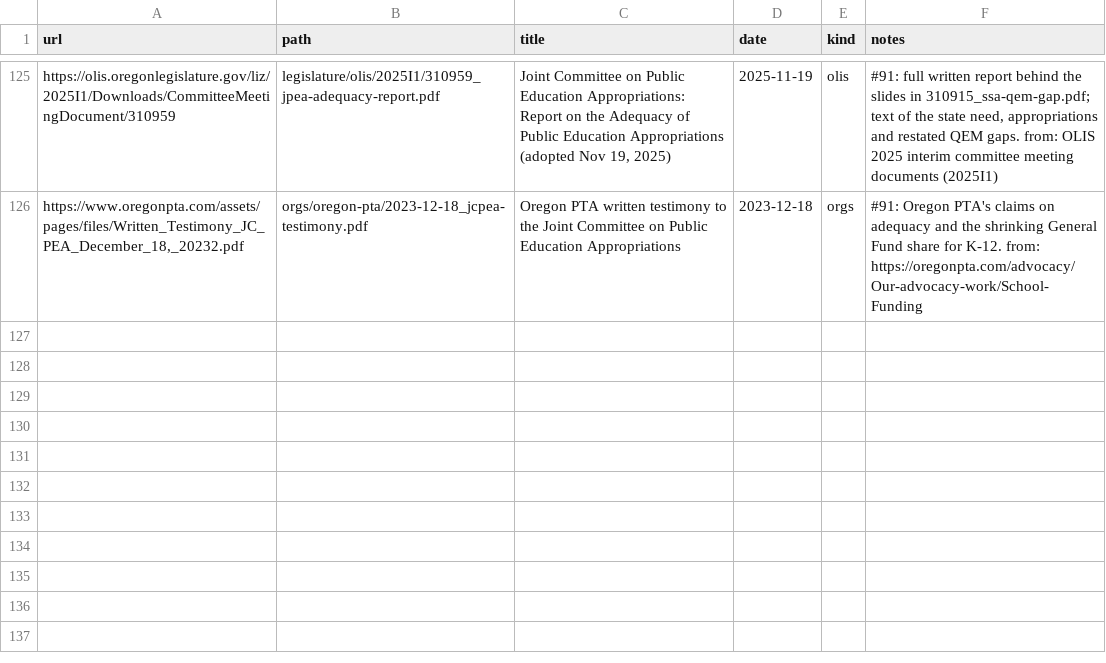
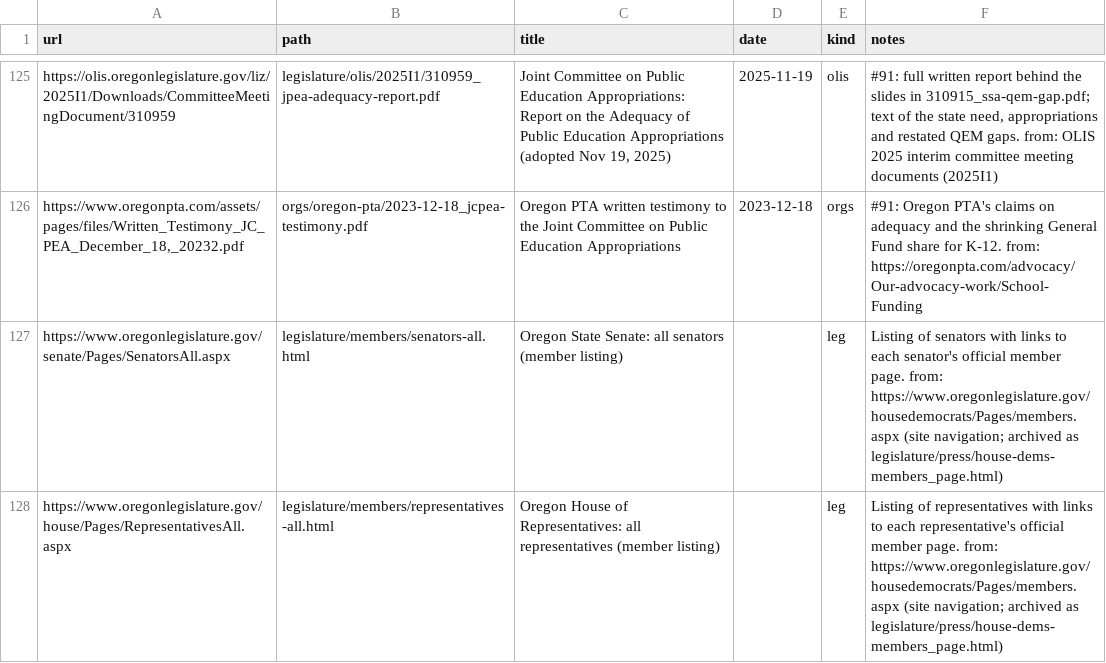
Before and after one commit to pietvanzoen/fund-oregon-schools, a CSV file: sources/_queue.csv, drawn as a sheet; only a part is shown, gaps mark what is left out; the diff names each change by its address in the sheet, - before the commit and + after, or states it on an @@ line.

```diff
--- a/sources/_queue.csv
+++ b/sources/_queue.csv
+row 127: https://www.oregonlegislature.gov/senate/Pages/SenatorsAll.aspx | legislature/members/senators-all.html | Oregon State Senate: all senators (member listing) |  | leg | Listing of senators with links to each senator's official member page. from: https://www.oregonlegislature.gov/housedemocrats/Pages/members.aspx (site navigation; archived as legislature/press/house-dems-members_page.html)
+row 128: https://www.oregonlegislature.gov/house/Pages/RepresentativesAll.aspx | legislature/members/representatives-all.html | Oregon House of Representatives: all representatives (member listing) |  | leg | Listing of representatives with links to each representative's official member page. from: https://www.oregonlegislature.gov/housedemocrats/Pages/members.aspx (site navigation; archived as legislature/press/house-dems-members_page.html)
```
